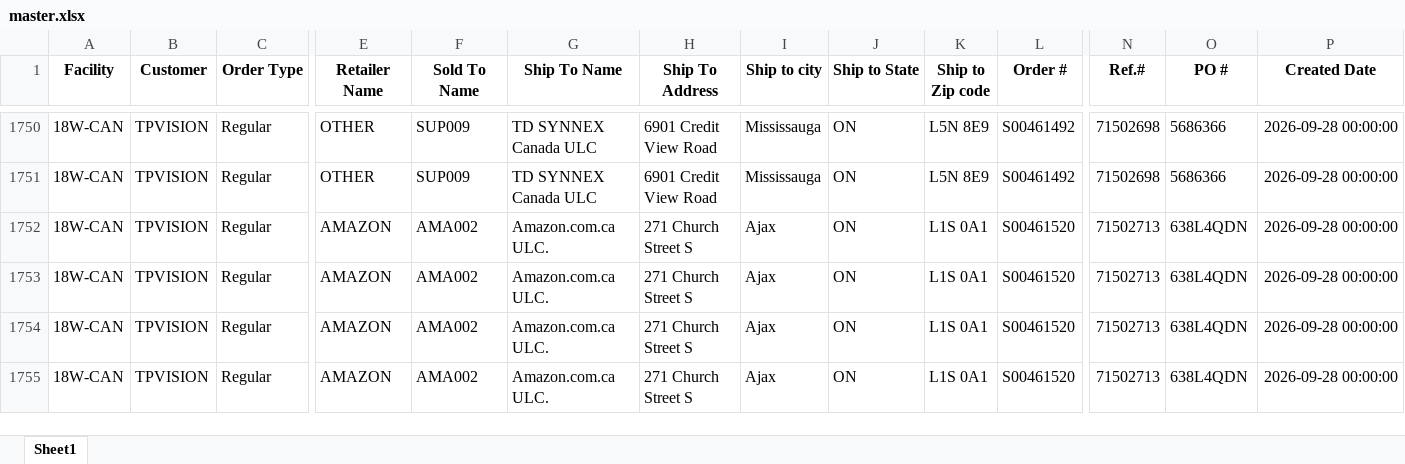
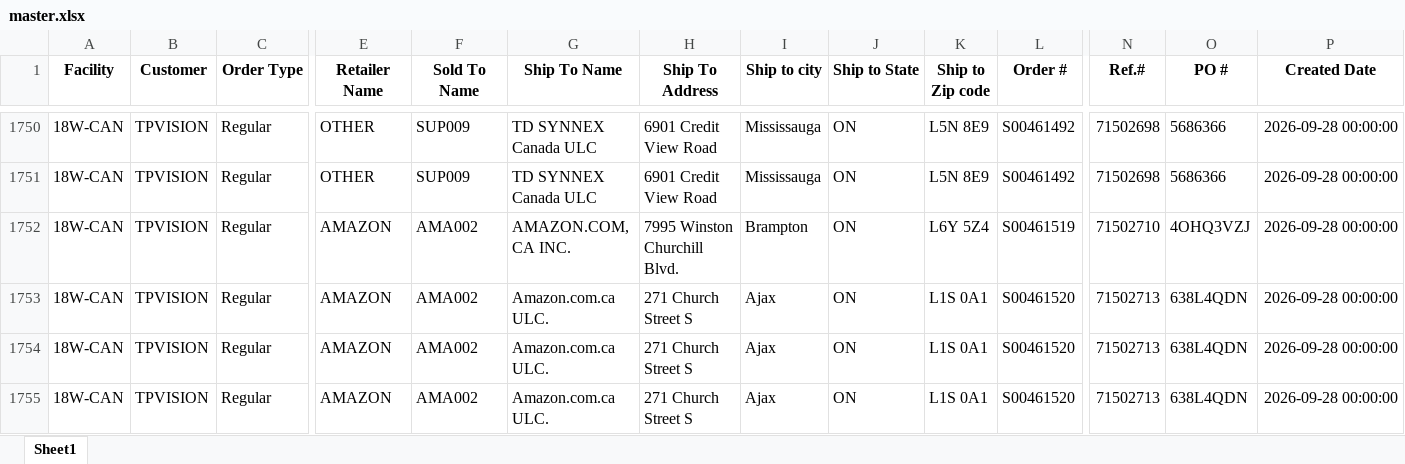
Before and after one commit to raymondli18w/flask-report-app2, an Excel workbook: master.xlsx, sheet Sheet1, drawn as a sheet; only a part is shown, gaps mark what is left out; the shorter side is filled out with more unchanged rows; values as stored, in another font and other column widths than the file's, no borders; rows hold the shown columns only; the diff names each change by its address in the sheet, - before the commit and + after, or states it on an @@ line.

Commit message:
Auto-update: 2026-10-05 14:21

```diff
--- a/master.xlsx (sheet Sheet1)
+++ b/master.xlsx (sheet Sheet1)
+row 1752: 18W-CAN | TPVISION | Regular | AMAZON | AMA002 | AMAZON.COM, CA INC. | 7995 Winston Churchill Blvd. | Brampton | ON | L6Y 5Z4 | S00461519 | 71502710 | 4OHQ3VZJ | 2026-09-28 00:00:00
```
